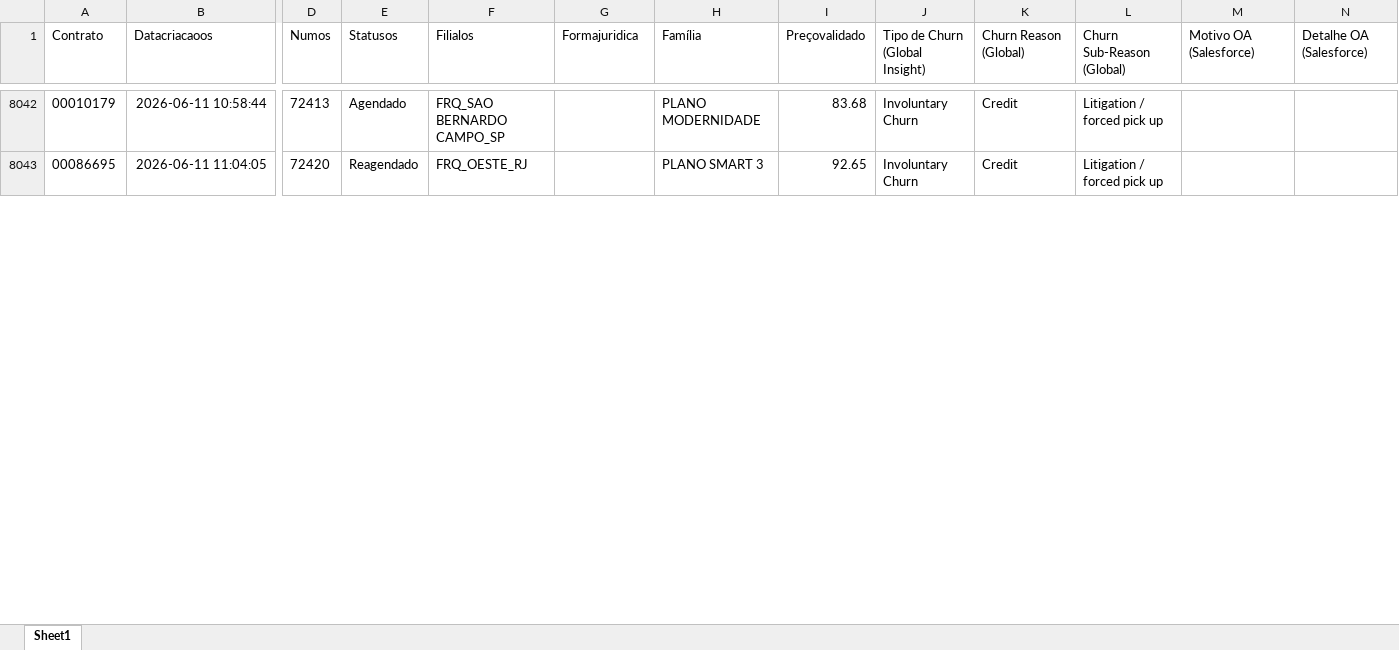
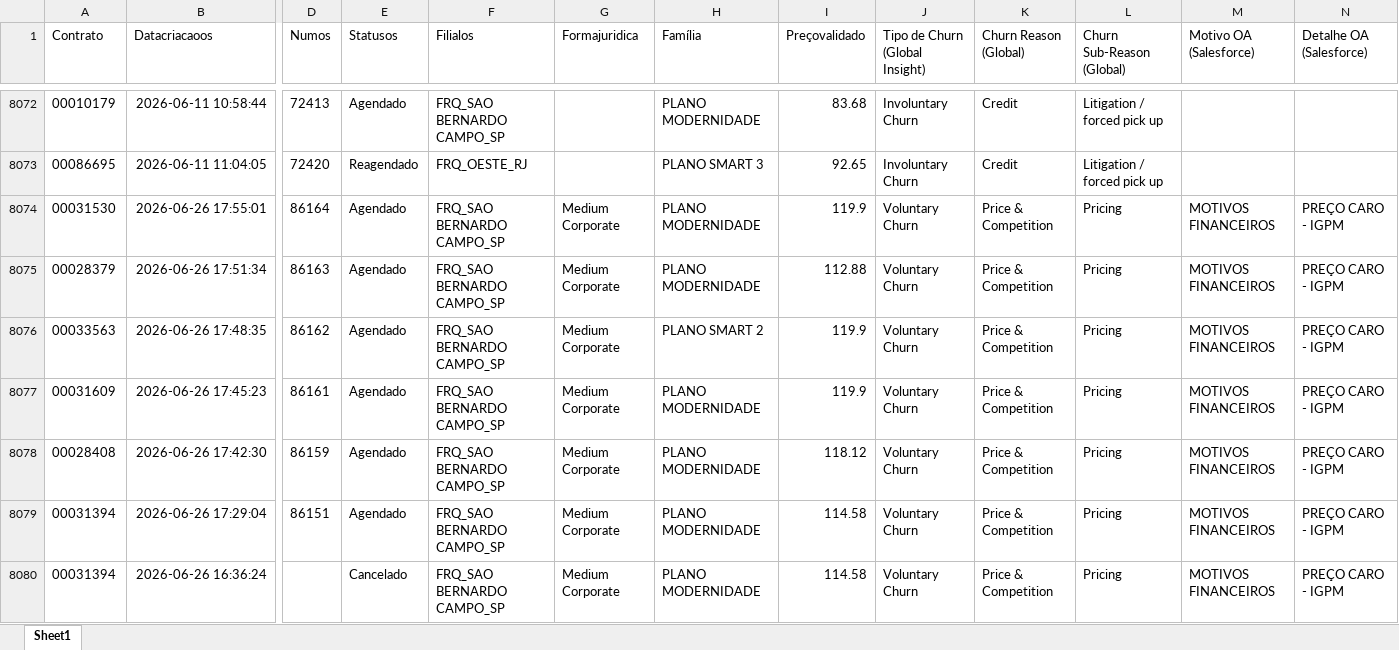
Before and after one commit to pedrofregulhe/churn_brazil, an Excel workbook: criação_2026.xlsx, sheet Sheet1, drawn as a sheet; only a part is shown, gaps mark what is left out; values as stored, in another font and other column widths than the file's, no borders; rows hold the shown columns only; the diff covers the shown part only; the diff names each change by its address in the sheet, - before the commit and + after, or states it on an @@ line.

```diff
--- a/criação_2026.xlsx (sheet Sheet1)
+++ b/criação_2026.xlsx (sheet Sheet1)
+row 8074: 00031530 | 2026-06-26 17:55:01 | 86164 | Agendado | FRQ_SAO BERNARDO CAMPO_SP | Medium Corporate | PLANO MODERNIDADE | 119.9 | Voluntary Churn | Price & Competition | Pricing | MOTIVOS FINANCEIROS | PREÇO CARO - IGPM
+row 8075: 00028379 | 2026-06-26 17:51:34 | 86163 | Agendado | FRQ_SAO BERNARDO CAMPO_SP | Medium Corporate | PLANO MODERNIDADE | 112.88 | Voluntary Churn | Price & Competition | Pricing | MOTIVOS FINANCEIROS | PREÇO CARO - IGPM
+row 8076: 00033563 | 2026-06-26 17:48:35 | 86162 | Agendado | FRQ_SAO BERNARDO CAMPO_SP | Medium Corporate | PLANO SMART 2 | 119.9 | Voluntary Churn | Price & Competition | Pricing | MOTIVOS FINANCEIROS | PREÇO CARO - IGPM
+row 8077: 00031609 | 2026-06-26 17:45:23 | 86161 | Agendado | FRQ_SAO BERNARDO CAMPO_SP | Medium Corporate | PLANO MODERNIDADE | 119.9 | Voluntary Churn | Price & Competition | Pricing | MOTIVOS FINANCEIROS | PREÇO CARO - IGPM
+row 8078: 00028408 | 2026-06-26 17:42:30 | 86159 | Agendado | FRQ_SAO BERNARDO CAMPO_SP | Medium Corporate | PLANO MODERNIDADE | 118.12 | Voluntary Churn | Price & Competition | Pricing | MOTIVOS FINANCEIROS | PREÇO CARO - IGPM
+row 8079: 00031394 | 2026-06-26 17:29:04 | 86151 | Agendado | FRQ_SAO BERNARDO CAMPO_SP | Medium Corporate | PLANO MODERNIDADE | 114.58 | Voluntary Churn | Price & Competition | Pricing | MOTIVOS FINANCEIROS | PREÇO CARO - IGPM
+row 8080: 00031394 | 2026-06-26 16:36:24 |  | Cancelado | FRQ_SAO BERNARDO CAMPO_SP | Medium Corporate | PLANO MODERNIDADE | 114.58 | Voluntary Churn | Price & Competition | Pricing | MOTIVOS FINANCEIROS | PREÇO CARO - IGPM
```
Also changed, not shown: 32 added rows and 71 edited cells elsewhere in this sheet, backlog_churn.xlsx, churn_2026.xlsx, 3 other files.
